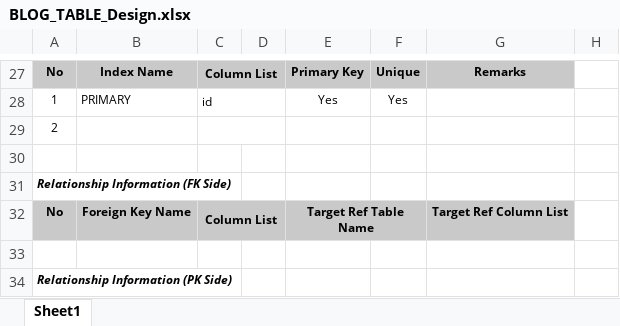
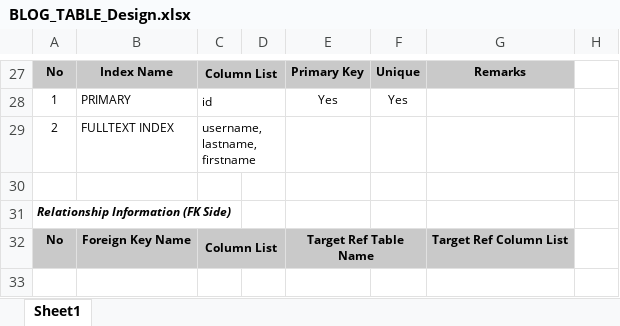
Before and after one commit to lam-vy-mulodo/blog, an Excel workbook: doc/db/BLOG_TABLE_Design.xlsx, sheet Sheet1, drawn as a sheet; only a part is shown, gaps mark what is left out; the shorter side is filled out with more unchanged rows; values as stored, in another font and other column widths than the file's, no borders; charts and pictures not drawn; the diff names each change by its address in the sheet, - before the commit and + after, or states it on an @@ line.

Commit message:
Add FULLTEXT INDEX for user table

```diff
--- a/doc/db/BLOG_TABLE_Design.xlsx (sheet Sheet1)
+++ b/doc/db/BLOG_TABLE_Design.xlsx (sheet Sheet1)
-B29: (empty)
+B29: FULLTEXT INDEX
-C29: (empty)
+C29: username, lastname, firstname
```
Also changed, not shown: 1 other file.
